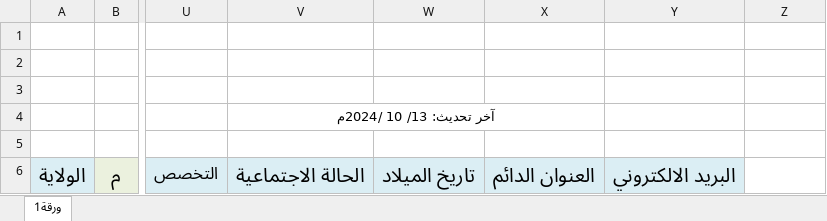
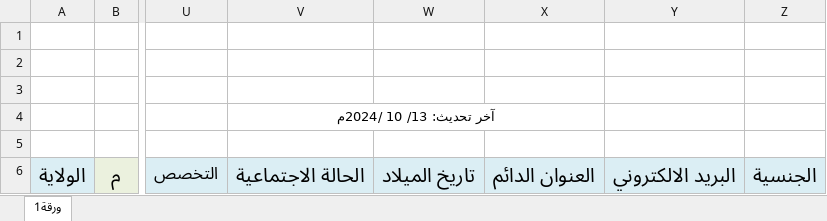
Before and after one commit to supervisor-om/teacher-data-collection, an Excel workbook: tpl-gov.xlsx, sheet ورقة1, drawn as a sheet; only a part is shown, gaps mark what is left out; values as stored, in another font and other column widths than the file's, no borders; the diff names each change by its address in the sheet, - before the commit and + after, or states it on an @@ line.

```diff
--- a/tpl-gov.xlsx (sheet ورقة1)
+++ b/tpl-gov.xlsx (sheet ورقة1)
-Z6: (empty)
+Z6: الجنسية
-Z6 fill: none
+Z6 fill: #DBEEF4
```
Also changed, not shown: 3 other files.
